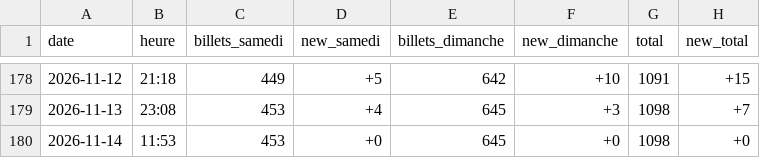
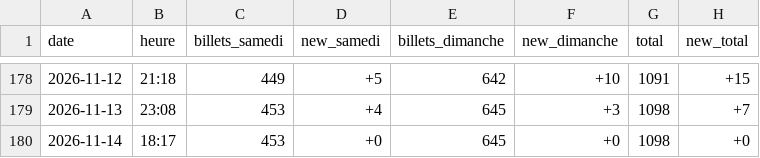
Before and after one commit to drihaen-88/sales-tracker-public, a CSV file: sales_history.csv, drawn as a sheet; only a part is shown, gaps mark what is left out.

```diff
--- a/sales_history.csv
+++ b/sales_history.csv
@@ -179,2 +179,2 @@ date,heure,billets_samedi,new_samedi,billets_dimanche,new_dimanche,total,new_tot
 2026-11-13,23:08,453,+4,645,+3,1098,+7
-2026-11-14,11:53,453,+0,645,+0,1098,+0
+2026-11-14,18:17,453,+0,645,+0,1098,+0
```
Also changed, not shown: sales_history_annie_LaLouviere.csv.
